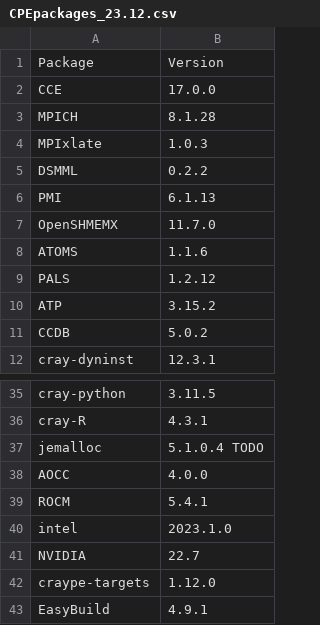
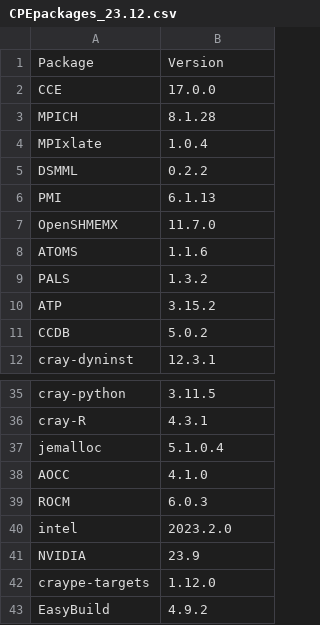
Before and after one commit to Lumi-supercomputer/LUMI-SoftwareStack, a CSV file: CrayPE/CPEpackages_23.12.csv, drawn as a sheet; only a part is shown, gaps mark what is left out.

Commit message:
Updated the package file for 23.12 based on the TDS.

```diff
--- a/CrayPE/CPEpackages_23.12.csv
+++ b/CrayPE/CPEpackages_23.12.csv
@@ -3,3 +3,3 @@ CCE,17.0.0
 MPICH,8.1.28
-MPIxlate,1.0.3
+MPIxlate,1.0.4
 DSMML,0.2.2
@@ -8,3 +8,3 @@ OpenSHMEMX,11.7.0
 ATOMS,1.1.6
-PALS,1.2.12
+PALS,1.3.2
 ATP,3.15.2
@@ -36,8 +36,8 @@ cray-python,3.11.5
 cray-R,4.3.1
-jemalloc,5.1.0.4 TODO
-AOCC,4.0.0
-ROCM,5.4.1
-intel,2023.1.0
-NVIDIA,22.7
+jemalloc,5.1.0.4
+AOCC,4.1.0
+ROCM,6.0.3
+intel,2023.2.0
+NVIDIA,23.9
 craype-targets,1.12.0
-EasyBuild,4.9.1
+EasyBuild,4.9.2
```
